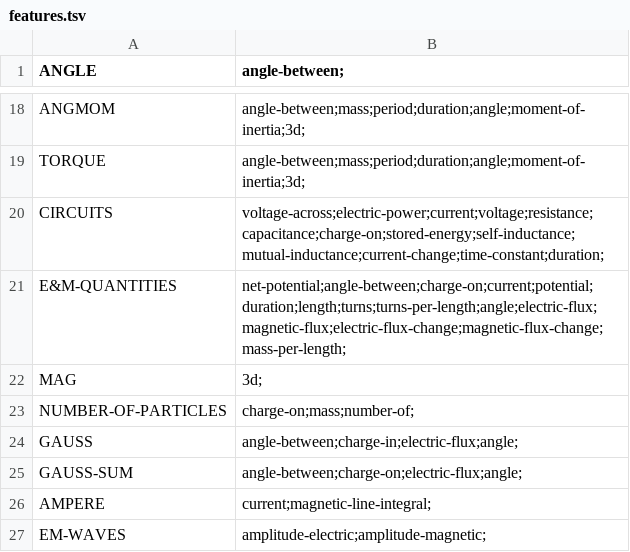
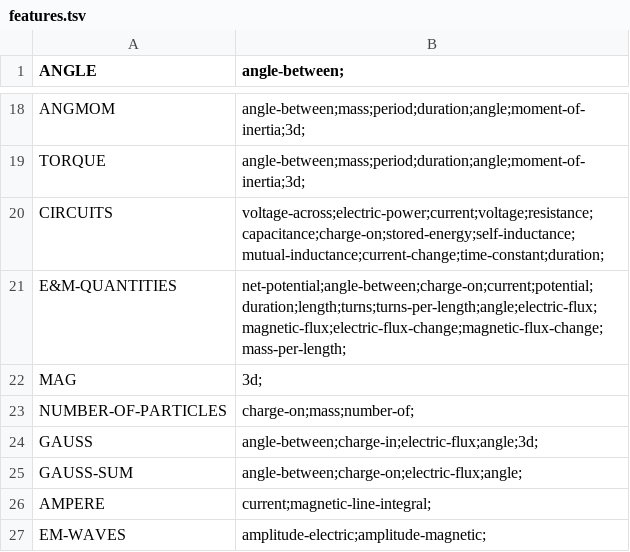
Before and after one commit to bvds/andes, a TSV file: KB/features.tsv, drawn as a sheet; only a part is shown, gaps mark what is left out.

```diff
--- a/KB/features.tsv
+++ b/KB/features.tsv
@@ -23,3 +23,3 @@ MAG	3d;
 NUMBER-OF-PARTICLES	charge-on;mass;number-of;
-GAUSS	angle-between;charge-in;electric-flux;angle;
+GAUSS	angle-between;charge-in;electric-flux;angle;3d;
 GAUSS-SUM	angle-between;charge-on;electric-flux;angle;
```
Also changed, not shown: 2 other files.
